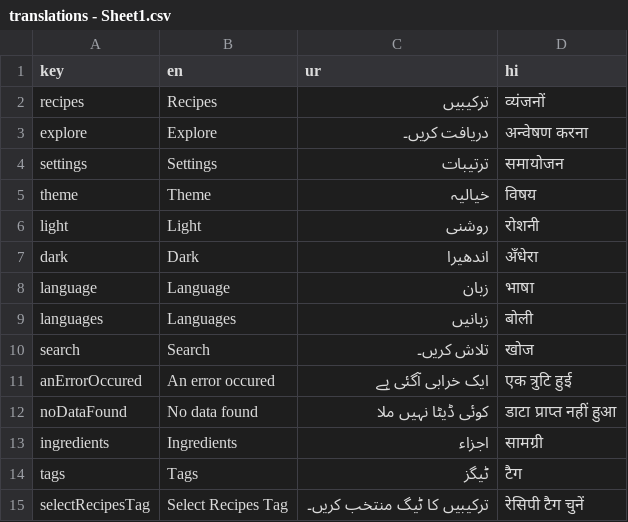
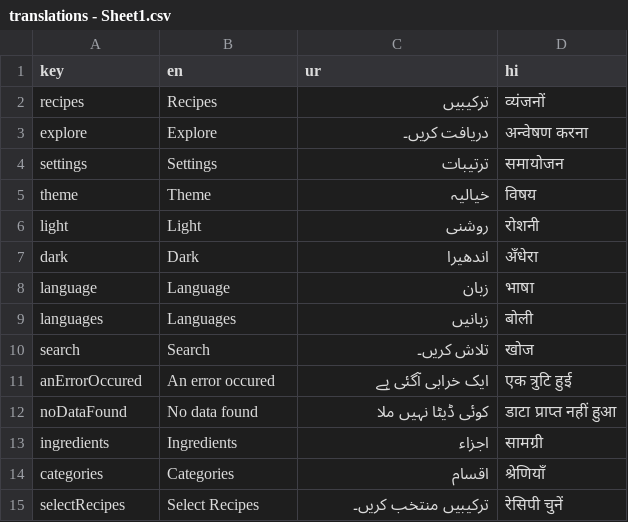
Before and after one commit to iWOLFSTEIN/Recipe-App-Flutter, a CSV file: assets/translations/translations - Sheet1.csv, drawn as a sheet.

Commit message:
recipe by tag

```diff
--- a/assets/translations/translations - Sheet1.csv
+++ b/assets/translations/translations - Sheet1.csv
@@ -13,3 +13,3 @@ noDataFound,No data found,کوئی ڈیٹا نہیں ملا,डाटा प्
 ingredients,Ingredients,اجزاء,सामग्री
-tags,Tags,ٹیگز,टैग
-selectRecipesTag,Select Recipes Tag,ترکیبیں کا ٹیگ منتخب کریں۔,रेसिपी टैग चुनें
+categories,Categories,اقسام,श्रेणियाँ
+selectRecipes,Select Recipes,ترکیبیں منتخب کریں۔,रेसिपी चुनें
```
Also changed, not shown: 17 other files.
